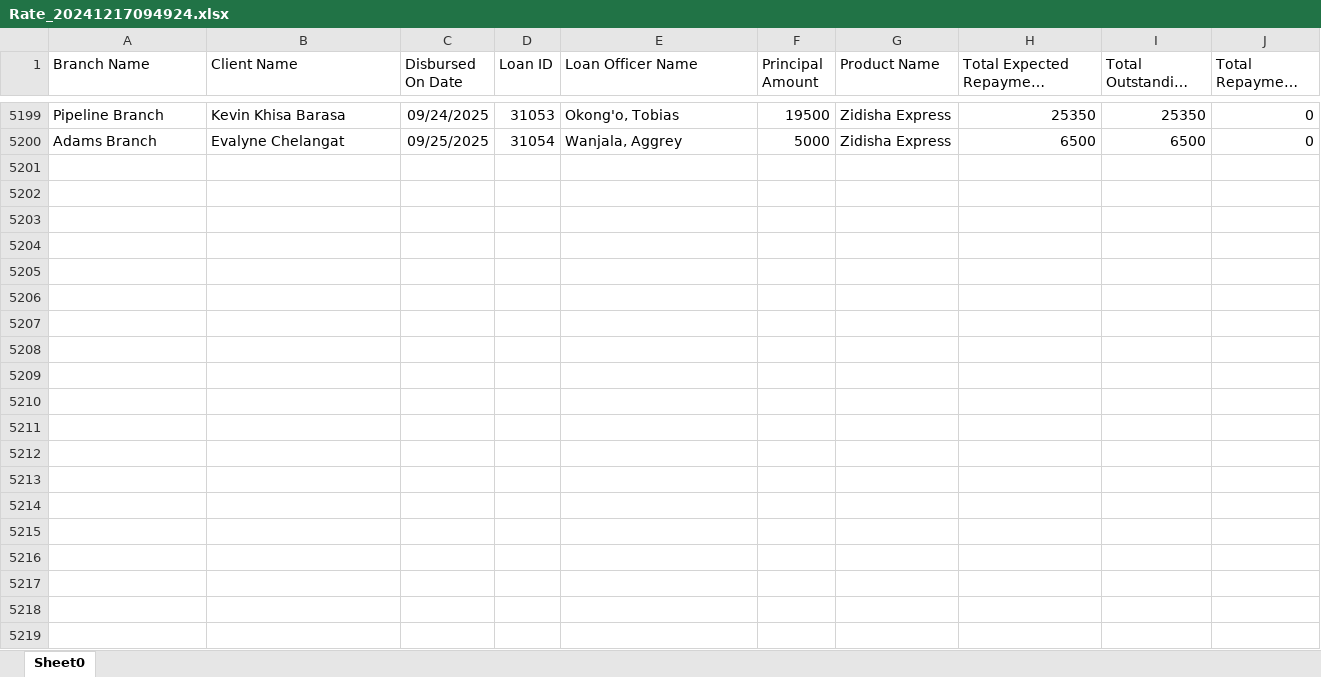
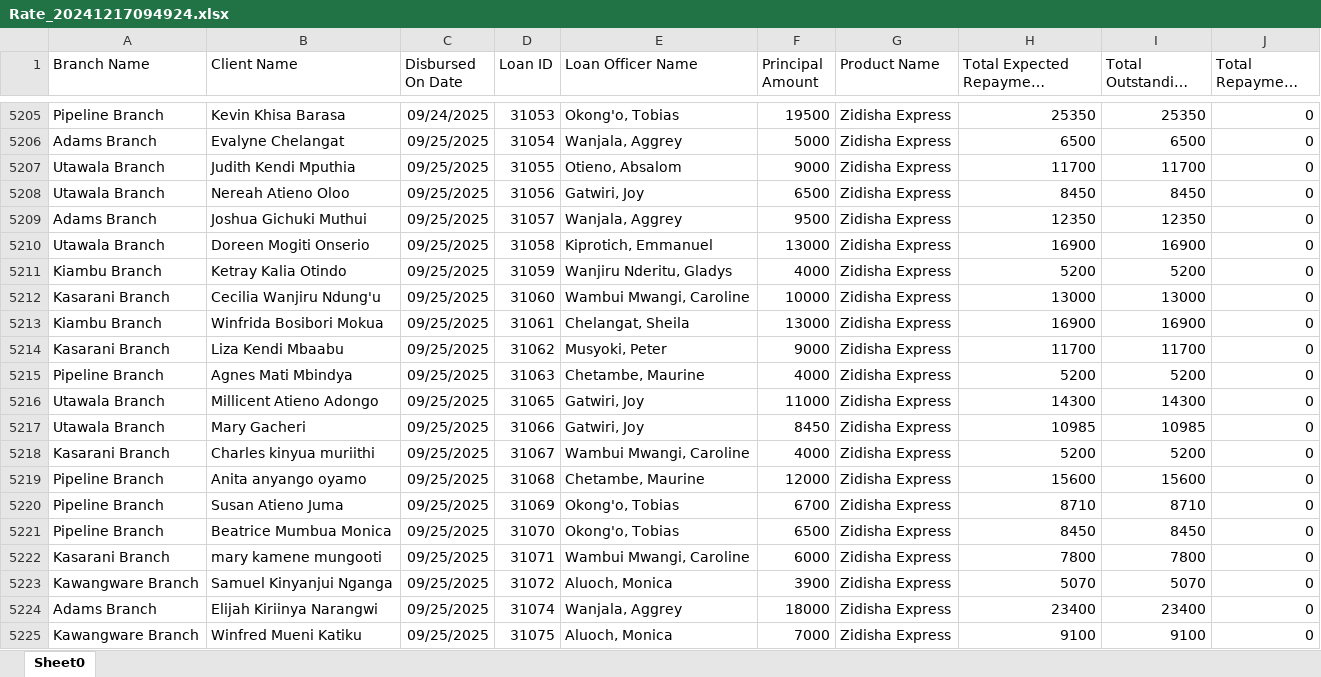
Before and after one commit to Phoenix-Capital/zidisha-monitor, an Excel workbook: Rate_20241217094924.xlsx, sheet Sheet0, drawn as a sheet; only a part is shown, gaps mark what is left out; long unchanged cells end in …; values as stored, in another font and other column widths than the file's, no borders; the diff covers the shown part only; the diff names each change by its address in the sheet, - before the commit and + after, or states it on an @@ line.

Commit message:
meee

```diff
--- a/Rate_20241217094924.xlsx (sheet Sheet0)
+++ b/Rate_20241217094924.xlsx (sheet Sheet0)
+row 5207: Utawala Branch | Judith Kendi Mputhia | 09/25/2025 | 31055 | Otieno, Absalom | 9000 | Zidisha Express | 11700 | 11700 | 0
+row 5208: Utawala Branch | Nereah Atieno Oloo | 09/25/2025 | 31056 | Gatwiri, Joy | 6500 | Zidisha Express | 8450 | 8450 | 0
+row 5209: Adams Branch | Joshua Gichuki Muthui | 09/25/2025 | 31057 | Wanjala, Aggrey | 9500 | Zidisha Express | 12350 | 12350 | 0
+row 5210: Utawala Branch | Doreen Mogiti Onserio | 09/25/2025 | 31058 | Kiprotich, Emmanuel | 13000 | Zidisha Express | 16900 | 16900 | 0
+row 5211: Kiambu Branch | Ketray Kalia Otindo | 09/25/2025 | 31059 | Wanjiru Nderitu, Gladys | 4000 | Zidisha Express | 5200 | 5200 | 0
+row 5212: Kasarani Branch | Cecilia Wanjiru Ndung'u | 09/25/2025 | 31060 | Wambui Mwangi, Caroline | 10000 | Zidisha Express | 13000 | 13000 | 0
+row 5213: Kiambu Branch | Winfrida Bosibori Mokua | 09/25/2025 | 31061 | Chelangat, Sheila | 13000 | Zidisha Express | 16900 | 16900 | 0
+row 5214: Kasarani Branch | Liza Kendi Mbaabu | 09/25/2025 | 31062 | Musyoki, Peter | 9000 | Zidisha Express | 11700 | 11700 | 0
+row 5215: Pipeline Branch | Agnes Mati Mbindya | 09/25/2025 | 31063 | Chetambe, Maurine | 4000 | Zidisha Express | 5200 | 5200 | 0
+row 5216: Utawala Branch | Millicent Atieno Adongo | 09/25/2025 | 31065 | Gatwiri, Joy | 11000 | Zidisha Express | 14300 | 14300 | 0
+row 5217: Utawala Branch | Mary Gacheri | 09/25/2025 | 31066 | Gatwiri, Joy | 8450 | Zidisha Express | 10985 | 10985 | 0
+row 5218: Kasarani Branch | Charles kinyua muriithi | 09/25/2025 | 31067 | Wambui Mwangi, Caroline | 4000 | Zidisha Express | 5200 | 5200 | 0
+row 5219: Pipeline Branch | Anita anyango oyamo | 09/25/2025 | 31068 | Chetambe, Maurine | 12000 | Zidisha Express | 15600 | 15600 | 0
+row 5220: Pipeline Branch | Susan Atieno Juma | 09/25/2025 | 31069 | Okong'o, Tobias | 6700 | Zidisha Express | 8710 | 8710 | 0
+row 5221: Pipeline Branch | Beatrice Mumbua Monica | 09/25/2025 | 31070 | Okong'o, Tobias | 6500 | Zidisha Express | 8450 | 8450 | 0
+row 5222: Kasarani Branch | mary kamene mungooti | 09/25/2025 | 31071 | Wambui Mwangi, Caroline | 6000 | Zidisha Express | 7800 | 7800 | 0
+row 5223: Kawangware Branch | Samuel Kinyanjui Nganga | 09/25/2025 | 31072 | Aluoch, Monica | 3900 | Zidisha Express | 5070 | 5070 | 0
+row 5224: Adams Branch | Elijah Kiriinya Narangwi | 09/25/2025 | 31074 | Wanjala, Aggrey | 18000 | Zidisha Express | 23400 | 23400 | 0
+row 5225: Kawangware Branch | Winfred Mueni Katiku | 09/25/2025 | 31075 | Aluoch, Monica | 7000 | Zidisha Express | 9100 | 9100 | 0
```
Also changed, not shown: 26 added rows and 154 edited cells elsewhere in this sheet.
